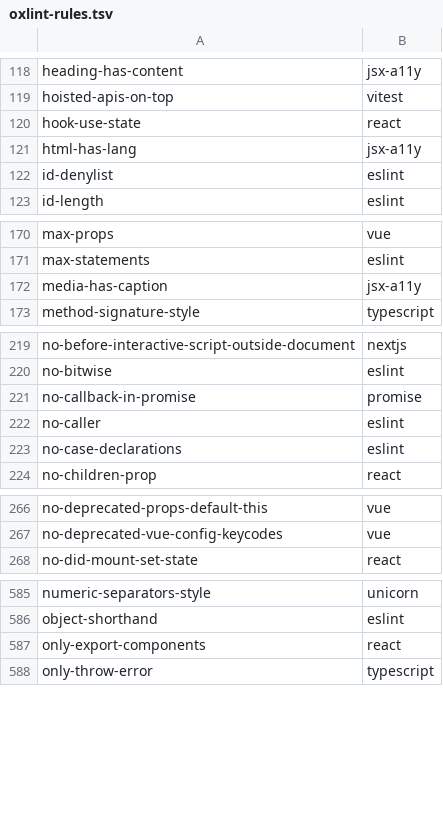
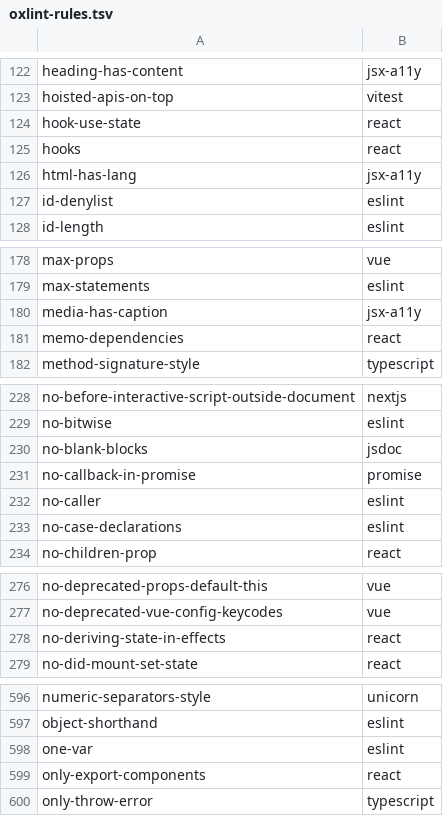
Before and after one commit to entro314-labs/oxc-audit, a TSV file: docs/oxlint-rules.tsv, drawn as a sheet; only a part is shown, gaps mark what is left out; the diff covers the shown part only.

```diff
--- a/docs/oxlint-rules.tsv
+++ b/docs/oxlint-rules.tsv
@@ -120,2 +124,3 @@ hoisted-apis-on-top	vitest
 hook-use-state	react
+hooks	react
 html-has-lang	jsx-a11y
@@ -172,2 +180,3 @@ max-statements	eslint
 media-has-caption	jsx-a11y
+memo-dependencies	react
 method-signature-style	typescript
@@ -220,2 +229,3 @@ no-before-interactive-script-outside-document	nextjs
 no-bitwise	eslint
+no-blank-blocks	jsdoc
 no-callback-in-promise	promise
@@ -267,2 +277,3 @@ no-deprecated-props-default-this	vue
 no-deprecated-vue-config-keycodes	vue
+no-deriving-state-in-effects	react
 no-did-mount-set-state	react
@@ -586,2 +597,3 @@ numeric-separators-style	unicorn
 object-shorthand	eslint
+one-var	eslint
 only-export-components	react
```
Also changed, not shown: 19 added rows, 1 removed row and 3 moved rows elsewhere in this file, 7 other files.
